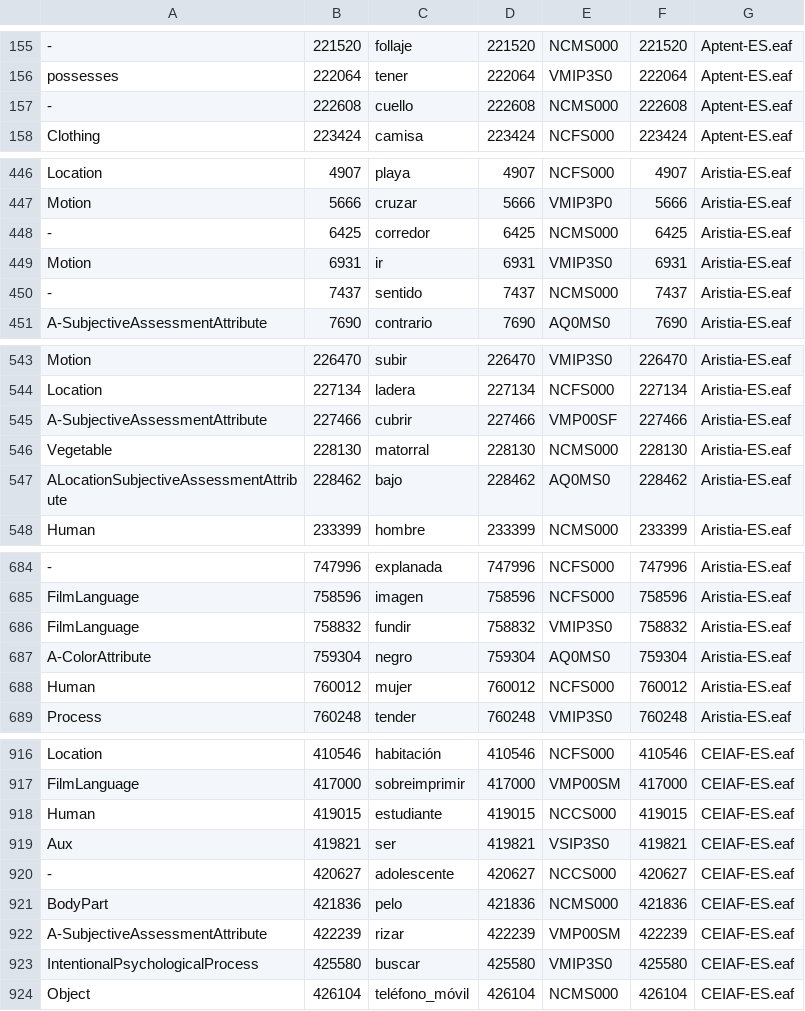
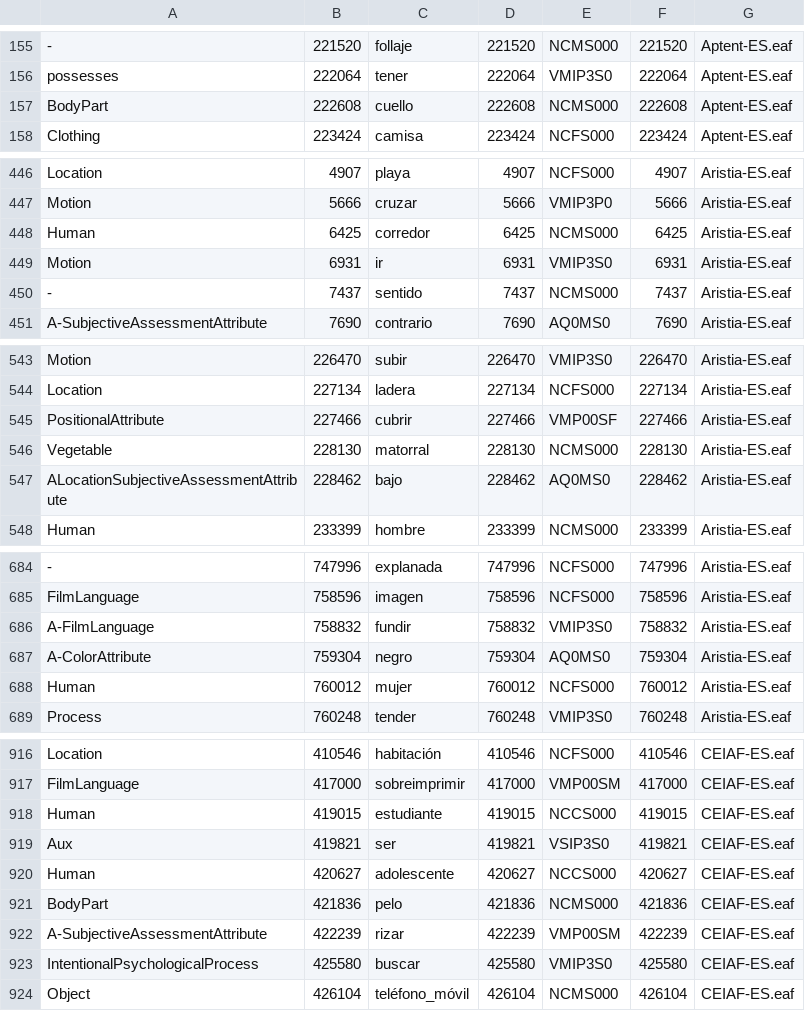
Before and after one commit to TransmediaCatalonia/viw-project, a CSV file: data/What-ES/sem.csv, drawn as a sheet; only a part is shown, gaps mark what is left out; the diff covers the shown part only; the diff names each change by its address in the sheet, - before the commit and + after, or states it on an @@ line.

Commit message:
html files for ST-ES. data coding errors in What-ES. Filmic annotations

```diff
--- a/data/What-ES/sem.csv
+++ b/data/What-ES/sem.csv
-A157: -
+A157: BodyPart
-A448: -
+A448: Human
-A545: A-SubjectiveAssessmentAttribute
+A545: PositionalAttribute
-A686: FilmLanguage
+A686: A-FilmLanguage
-A920: -
+A920: Human
```
Also changed, not shown: 10 edited cells elsewhere in this file, data/What-CA/sem.csv, 42 other files.
